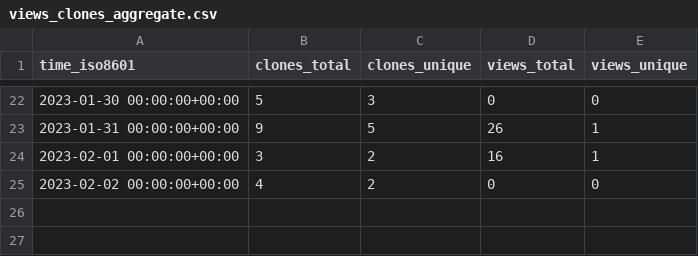
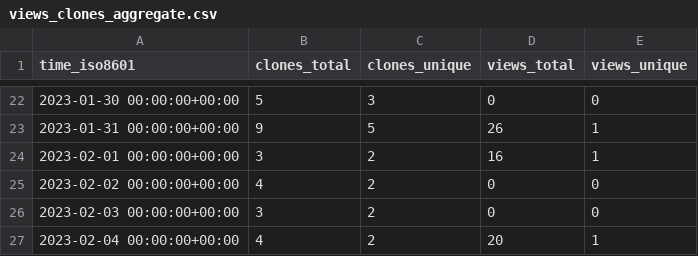
Before and after one commit to ItsAnkitPatel/30-Days-Of-DSA, a CSV file: ItsAnkitPatel/30-Days-Of-DSA/ghrs-data/views_clones_aggregate.csv, drawn as a sheet; only a part is shown, gaps mark what is left out.

```diff
--- a/ItsAnkitPatel/30-Days-Of-DSA/ghrs-data/views_clones_aggregate.csv
+++ b/ItsAnkitPatel/30-Days-Of-DSA/ghrs-data/views_clones_aggregate.csv
@@ -25 +25,3 @@ time_iso8601,clones_total,clones_unique,views_total,views_unique
 2023-02-02 00:00:00+00:00,4,2,0,0
+2023-02-03 00:00:00+00:00,3,2,0,0
+2023-02-04 00:00:00+00:00,4,2,20,1
```
Also changed, not shown: 1 other file.
